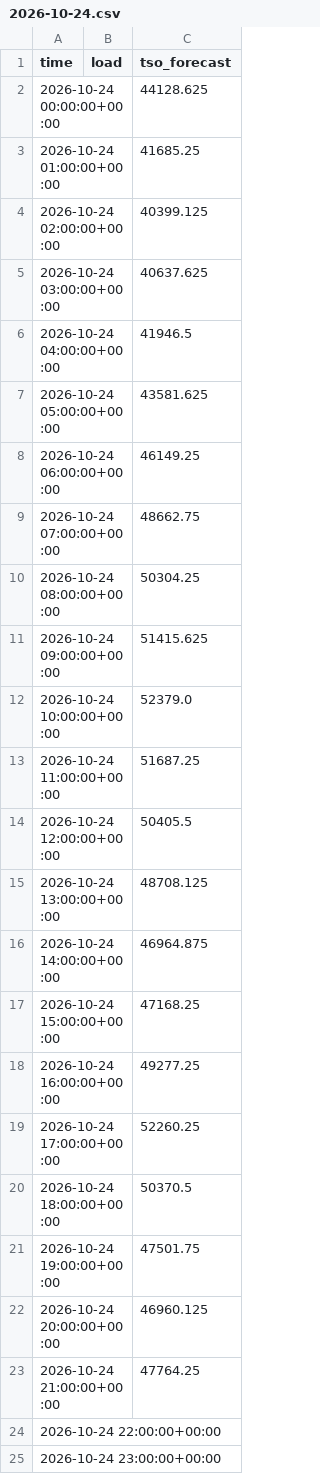
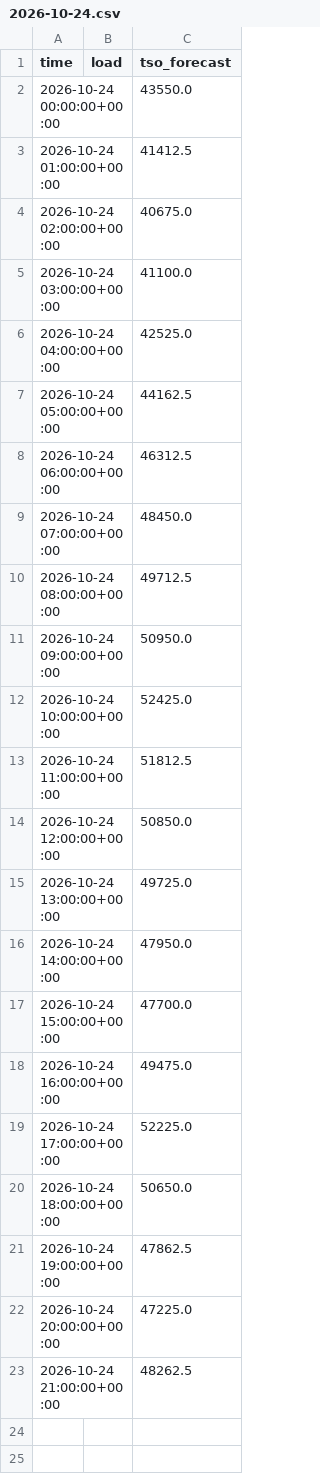
Before and after one commit to franrolotti/loadcast, a CSV file: actuals/FR/2026-10-24.csv, drawn as a sheet.

```diff
--- a/actuals/FR/2026-10-24.csv
+++ b/actuals/FR/2026-10-24.csv
@@ -1,25 +1,23 @@
 time,load,tso_forecast
-2026-10-24 00:00:00+00:00,,44128.625
-2026-10-24 01:00:00+00:00,,41685.25
-2026-10-24 02:00:00+00:00,,40399.125
-2026-10-24 03:00:00+00:00,,40637.625
-2026-10-24 04:00:00+00:00,,41946.5
-2026-10-24 05:00:00+00:00,,43581.625
-2026-10-24 06:00:00+00:00,,46149.25
-2026-10-24 07:00:00+00:00,,48662.75
-2026-10-24 08:00:00+00:00,,50304.25
-2026-10-24 09:00:00+00:00,,51415.625
-2026-10-24 10:00:00+00:00,,52379.0
-2026-10-24 11:00:00+00:00,,51687.25
-2026-10-24 12:00:00+00:00,,50405.5
-2026-10-24 13:00:00+00:00,,48708.125
-2026-10-24 14:00:00+00:00,,46964.875
-2026-10-24 15:00:00+00:00,,47168.25
-2026-10-24 16:00:00+00:00,,49277.25
-2026-10-24 17:00:00+00:00,,52260.25
-2026-10-24 18:00:00+00:00,,50370.5
-2026-10-24 19:00:00+00:00,,47501.75
-2026-10-24 20:00:00+00:00,,46960.125
-2026-10-24 21:00:00+00:00,,47764.25
-2026-10-24 22:00:00+00:00,,
-2026-10-24 23:00:00+00:00,,
+2026-10-24 00:00:00+00:00,,43550.0
+2026-10-24 01:00:00+00:00,,41412.5
+2026-10-24 02:00:00+00:00,,40675.0
+2026-10-24 03:00:00+00:00,,41100.0
+2026-10-24 04:00:00+00:00,,42525.0
+2026-10-24 05:00:00+00:00,,44162.5
+2026-10-24 06:00:00+00:00,,46312.5
+2026-10-24 07:00:00+00:00,,48450.0
+2026-10-24 08:00:00+00:00,,49712.5
+2026-10-24 09:00:00+00:00,,50950.0
+2026-10-24 10:00:00+00:00,,52425.0
+2026-10-24 11:00:00+00:00,,51812.5
+2026-10-24 12:00:00+00:00,,50850.0
+2026-10-24 13:00:00+00:00,,49725.0
+2026-10-24 14:00:00+00:00,,47950.0
+2026-10-24 15:00:00+00:00,,47700.0
+2026-10-24 16:00:00+00:00,,49475.0
+2026-10-24 17:00:00+00:00,,52225.0
+2026-10-24 18:00:00+00:00,,50650.0
+2026-10-24 19:00:00+00:00,,47862.5
+2026-10-24 20:00:00+00:00,,47225.0
+2026-10-24 21:00:00+00:00,,48262.5
```
Also changed, not shown: actuals/DE/2026-10-22.csv, actuals/DE/2026-10-23.csv, 5 other files.
